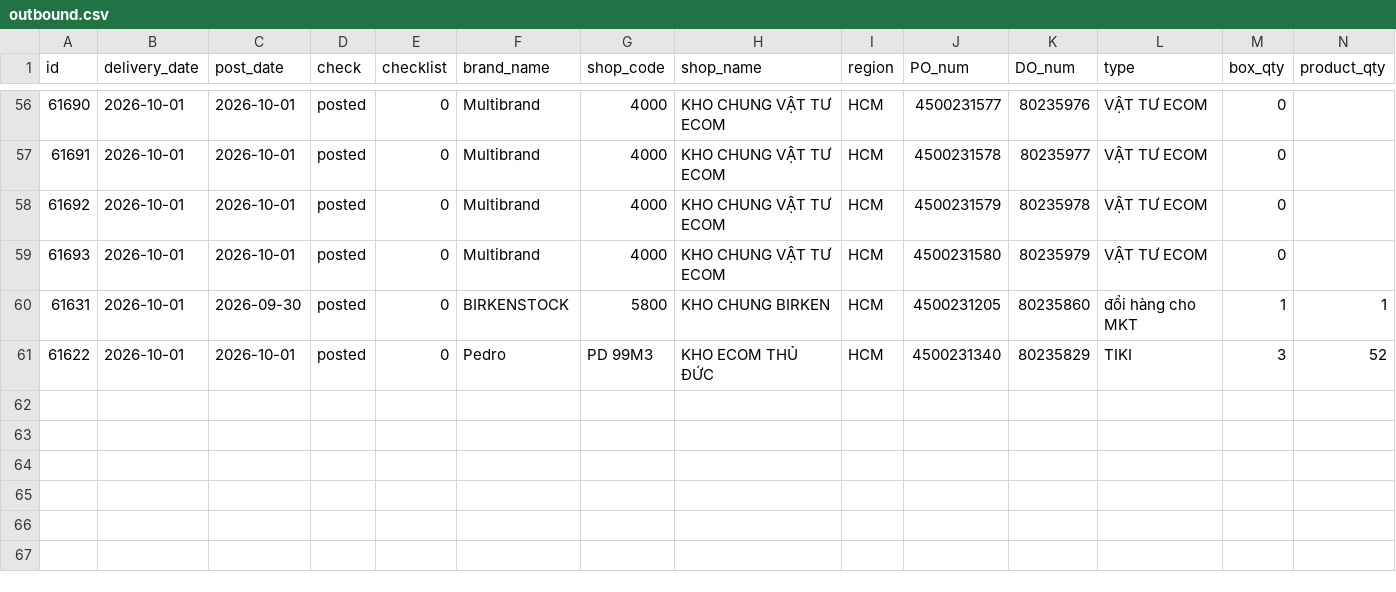
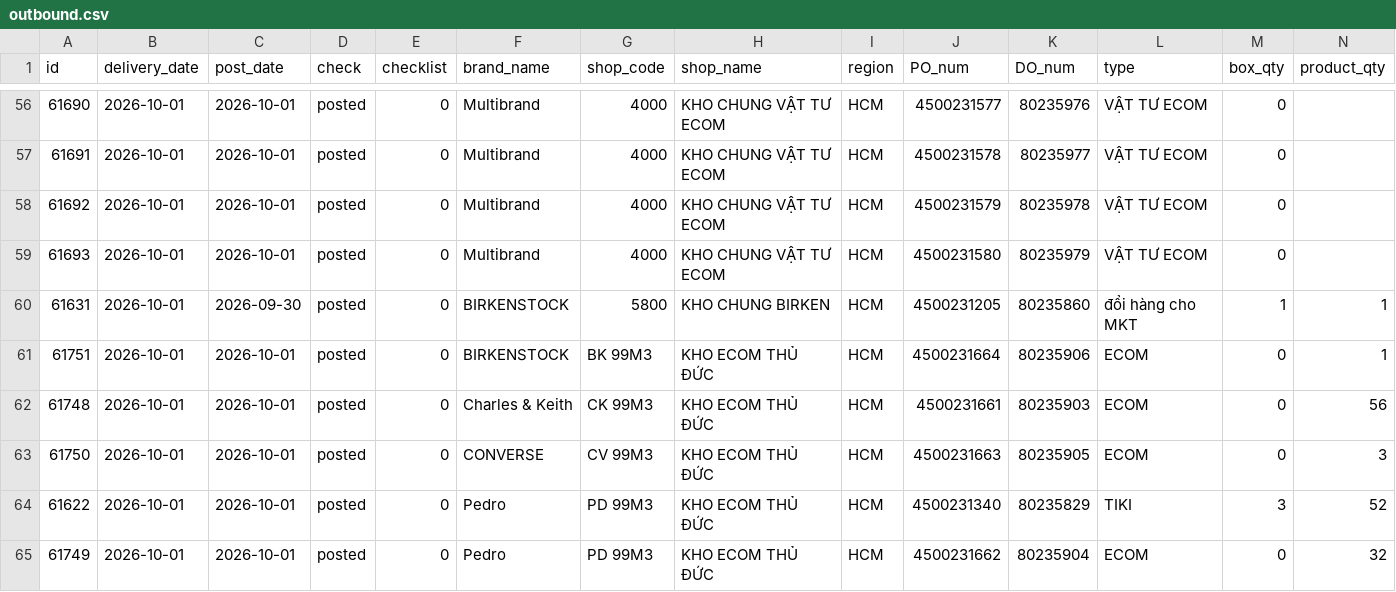
Before and after one commit to thuanmaison113-boop/report, a CSV file: outbound.csv, drawn as a sheet; only a part is shown, gaps mark what is left out; rows hold the shown columns only; the diff names each change by its address in the sheet, - before the commit and + after, or states it on an @@ line.

Commit message:
Update data 2026-10-01 17:10

```diff
--- a/outbound.csv
+++ b/outbound.csv
+row 61: 61751 | 2026-10-01 | 2026-10-01 | posted | 0 | BIRKENSTOCK | BK 99M3 | KHO ECOM THỦ ĐỨC | HCM | 4500231664 | 80235906 | ECOM | 0 | 1
+row 62: 61748 | 2026-10-01 | 2026-10-01 | posted | 0 | Charles & Keith | CK 99M3 | KHO ECOM THỦ ĐỨC | HCM | 4500231661 | 80235903 | ECOM | 0 | 56
+row 63: 61750 | 2026-10-01 | 2026-10-01 | posted | 0 | CONVERSE | CV 99M3 | KHO ECOM THỦ ĐỨC | HCM | 4500231663 | 80235905 | ECOM | 0 | 3
+row 65: 61749 | 2026-10-01 | 2026-10-01 | posted | 0 | Pedro | PD 99M3 | KHO ECOM THỦ ĐỨC | HCM | 4500231662 | 80235904 | ECOM | 0 | 32
```
Also changed, not shown: inbound.csv.
